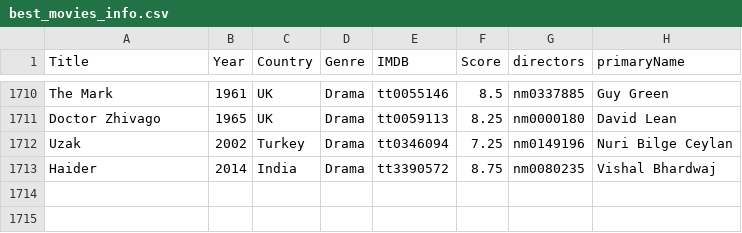
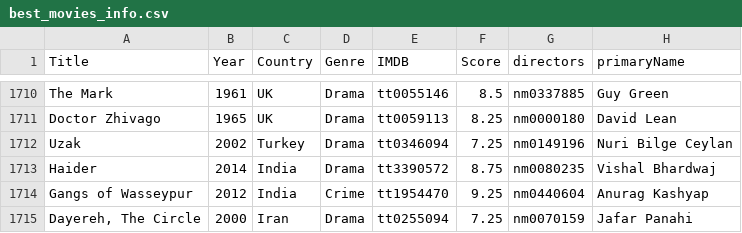
Before and after one commit to jpneto/movies, a CSV file: movies/best_movies_info.csv, drawn as a sheet; only a part is shown, gaps mark what is left out.

Commit message:
Update best_movies_info.csv

```diff
--- a/movies/best_movies_info.csv
+++ b/movies/best_movies_info.csv
@@ -1713 +1713,3 @@ Uzak;2002;Turkey;Drama;tt0346094;7.25;nm0149196;Nuri Bilge Ceylan
 Haider;2014;India;Drama;tt3390572;8.75;nm0080235;Vishal Bhardwaj
+Gangs of Wasseypur;2012;India;Crime;tt1954470;9.25;nm0440604;Anurag Kashyap
+Dayereh, The Circle;2000;Iran;Drama;tt0255094;7.25;nm0070159;Jafar Panahi
```
